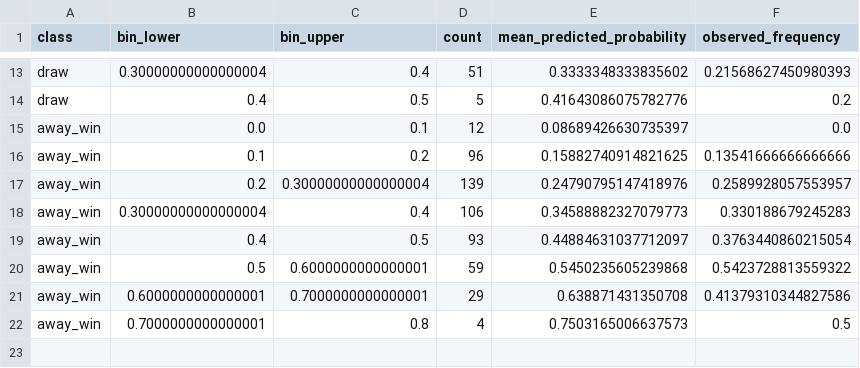
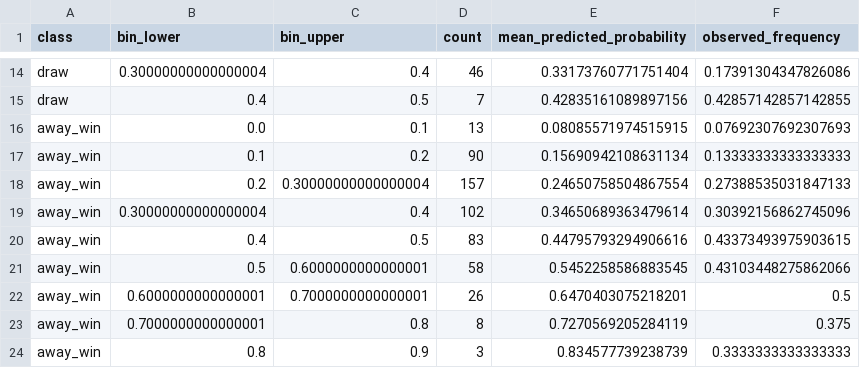
Before and after one commit to mejding/matchlabs, a CSV file: evaluation/calibration_table.csv, drawn as a sheet; only a part is shown, gaps mark what is left out; addresses are those after the commit; the diff covers the shown part only; the diff names each change by its address in the sheet, - before the commit and + after, or states it on an @@ line.

```diff
--- a/evaluation/calibration_table.csv
+++ b/evaluation/calibration_table.csv
-D14 (count): 51
+D14 (count): 46
-E14 (mean_predicted_probability): 0.3333348333835602
+E14 (mean_predicted_probability): 0.33173760771751404
-F14 (observed_frequency): 0.21568627450980393
+F14 (observed_frequency): 0.17391304347826086
-D15 (count): 5
+D15 (count): 7
-E15 (mean_predicted_probability): 0.41643086075782776
+E15 (mean_predicted_probability): 0.42835161089897156
-F15 (observed_frequency): 0.2
+F15 (observed_frequency): 0.42857142857142855
-D16 (count): 12
+D16 (count): 13
-E16 (mean_predicted_probability): 0.08689426630735397
+E16 (mean_predicted_probability): 0.08085571974515915
-F16 (observed_frequency): 0.0
+F16 (observed_frequency): 0.07692307692307693
-D17 (count): 96
+D17 (count): 90
-E17 (mean_predicted_probability): 0.15882740914821625
+E17 (mean_predicted_probability): 0.15690942108631134
-F17 (observed_frequency): 0.13541666666666666
+F17 (observed_frequency): 0.13333333333333333
-D18 (count): 139
+D18 (count): 157
-E18 (mean_predicted_probability): 0.24790795147418976
+E18 (mean_predicted_probability): 0.24650758504867554
-F18 (observed_frequency): 0.2589928057553957
+F18 (observed_frequency): 0.27388535031847133
-D19 (count): 106
+D19 (count): 102
-E19 (mean_predicted_probability): 0.34588882327079773
+E19 (mean_predicted_probability): 0.34650689363479614
-F19 (observed_frequency): 0.330188679245283
+F19 (observed_frequency): 0.30392156862745096
-D20 (count): 93
+D20 (count): 83
-E20 (mean_predicted_probability): 0.44884631037712097
+E20 (mean_predicted_probability): 0.44795793294906616
-F20 (observed_frequency): 0.3763440860215054
+F20 (observed_frequency): 0.43373493975903615
-D21 (count): 59
+D21 (count): 58
-E21 (mean_predicted_probability): 0.5450235605239868
+E21 (mean_predicted_probability): 0.5452258586883545
-F21 (observed_frequency): 0.5423728813559322
+F21 (observed_frequency): 0.43103448275862066
-D22 (count): 29
+D22 (count): 26
-E22 (mean_predicted_probability): 0.638871431350708
+E22 (mean_predicted_probability): 0.6470403075218201
-F22 (observed_frequency): 0.41379310344827586
+F22 (observed_frequency): 0.5
-D23 (count): 4
+D23 (count): 8
-E23 (mean_predicted_probability): 0.7503165006637573
+E23 (mean_predicted_probability): 0.7270569205284119
-F23 (observed_frequency): 0.5
+F23 (observed_frequency): 0.375
+row 24: away_win | 0.8 | 0.9 | 3 | 0.834577739238739 | 0.3333333333333333
```
Also changed, not shown: 1 added row and 30 edited cells elsewhere in this file, data/elo_history.csv, evaluation/fixtures_2026_27/latest_forecast_snapshot.csv, 45 other files.
